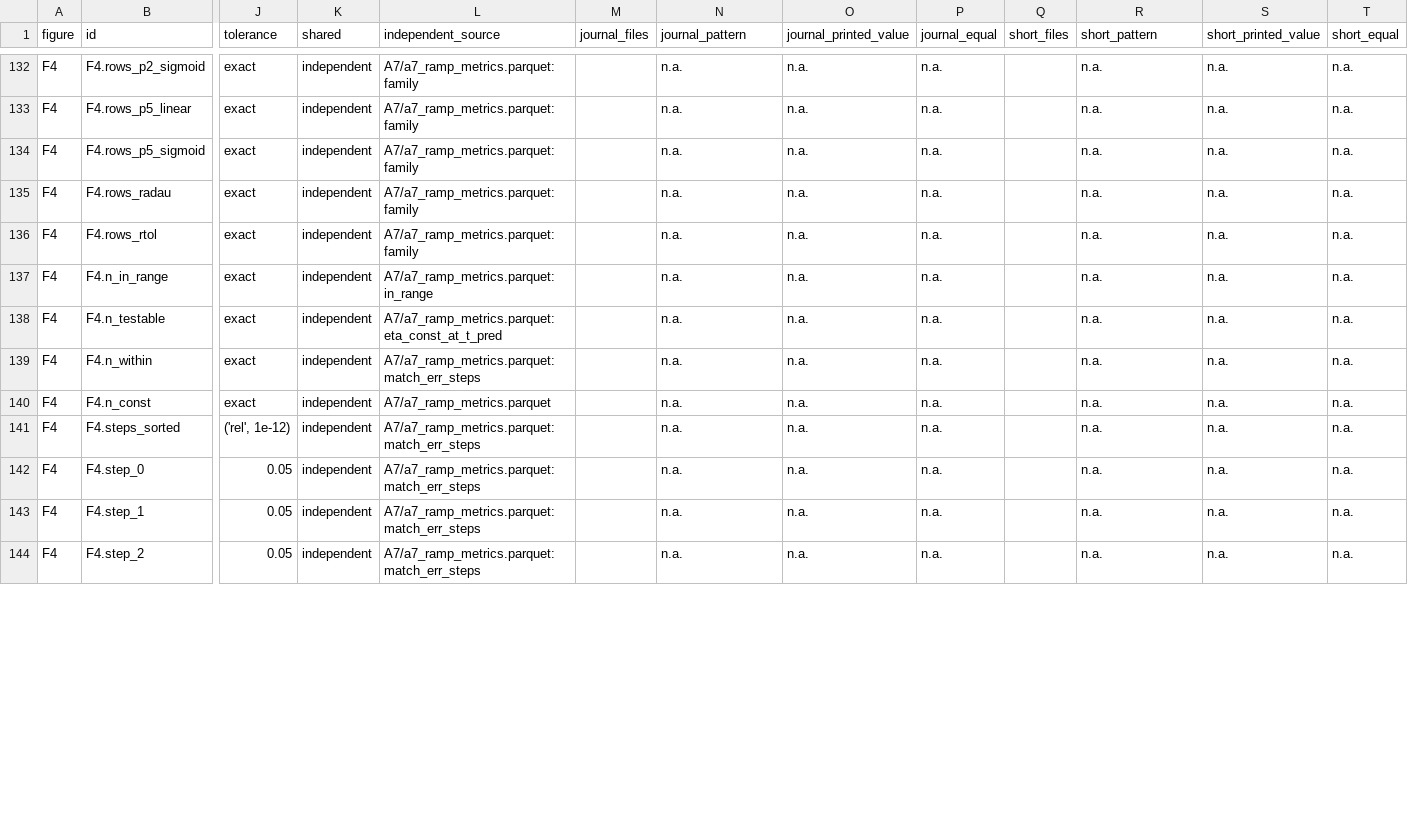
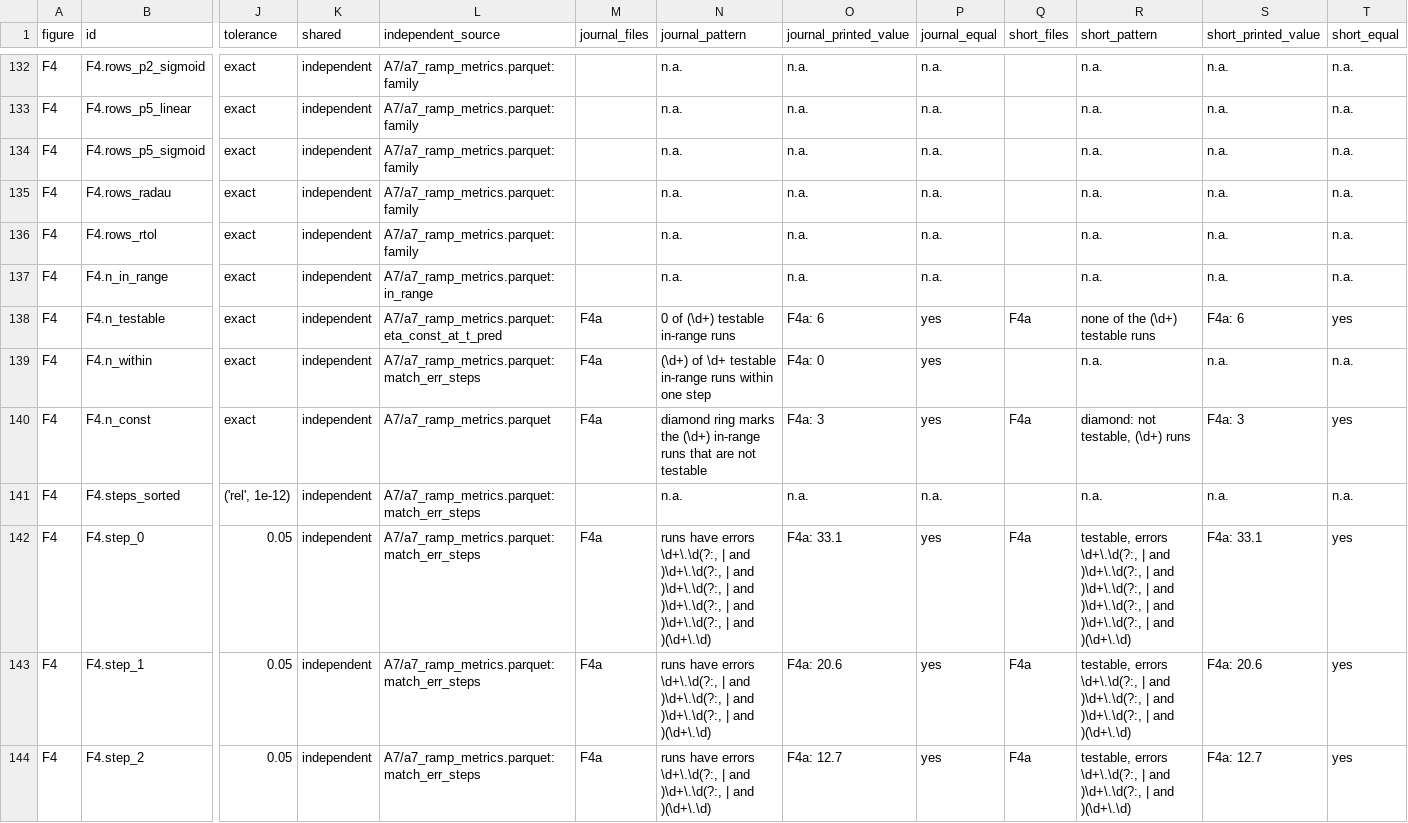
Before and after one commit to danielvoldman/mpr-gamma-surge, a CSV file: docs/ms13_independent_results.csv, drawn as a sheet; only a part is shown, gaps mark what is left out; the diff covers the shown part only; the diff names each change by its address in the sheet, - before the commit and + after, or states it on an @@ line.

```diff
--- a/docs/ms13_independent_results.csv
+++ b/docs/ms13_independent_results.csv
-M138:M140 (journal_files): (empty)
+M138:M140 (journal_files): F4a
-N138 (journal_pattern): n.a.
+N138 (journal_pattern): 0 of (\d+) testable in-range runs
-O138 (journal_printed_value): n.a.
+O138 (journal_printed_value): F4a: 6
-P138:P140 (journal_equal): n.a.
+P138:P140 (journal_equal): yes
-Q138 (short_files): (empty)
+Q138 (short_files): F4a
-R138 (short_pattern): n.a.
+R138 (short_pattern): none of the (\d+) testable runs
-S138 (short_printed_value): n.a.
+S138 (short_printed_value): F4a: 6
-T138 (short_equal): n.a.
+T138 (short_equal): yes
-N139 (journal_pattern): n.a.
+N139 (journal_pattern): (\d+) of \d+ testable in-range runs within one step
-O139 (journal_printed_value): n.a.
+O139 (journal_printed_value): F4a: 0
-N140 (journal_pattern): n.a.
+N140 (journal_pattern): diamond ring marks the (\d+) in-range runs that are not testable
-O140 (journal_printed_value): n.a.
+O140 (journal_printed_value): F4a: 3
-Q140 (short_files): (empty)
+Q140 (short_files): F4a
-R140 (short_pattern): n.a.
+R140 (short_pattern): diamond: not testable, (\d+) runs
-S140 (short_printed_value): n.a.
+S140 (short_printed_value): F4a: 3
-T140 (short_equal): n.a.
+T140 (short_equal): yes
-M142:M144 (journal_files): (empty)
+M142:M144 (journal_files): F4a
-N142 (journal_pattern): n.a.
+N142 (journal_pattern): runs have errors \d+\.\d(?:, | and )\d+\.\d(?:, | and )\d+\.\d(?:, | and )\d+\.\d(?:, | and )\d+\.\d(?:, | and )(\d+\.\d)
-O142 (journal_printed_value): n.a.
+O142 (journal_printed_value): F4a: 33.1
-P142:P144 (journal_equal): n.a.
+P142:P144 (journal_equal): yes
-Q142:Q144 (short_files): (empty)
+Q142:Q144 (short_files): F4a
-R142 (short_pattern): n.a.
+R142 (short_pattern): testable, errors \d+\.\d(?:, | and )\d+\.\d(?:, | and )\d+\.\d(?:, | and )\d+\.\d(?:, | and )\d+\.\d(?:, | and )(\d+\.\d)
-S142 (short_printed_value): n.a.
+S142 (short_printed_value): F4a: 33.1
-T142:T144 (short_equal): n.a.
+T142:T144 (short_equal): yes
-N143 (journal_pattern): n.a.
+N143 (journal_pattern): runs have errors \d+\.\d(?:, | and )\d+\.\d(?:, | and )\d+\.\d(?:, | and )(\d+\.\d)
-O143 (journal_printed_value): n.a.
+O143 (journal_printed_value): F4a: 20.6
-R143 (short_pattern): n.a.
+R143 (short_pattern): testable, errors \d+\.\d(?:, | and )\d+\.\d(?:, | and )\d+\.\d(?:, | and )(\d+\.\d)
-S143 (short_printed_value): n.a.
+S143 (short_printed_value): F4a: 20.6
-N144 (journal_pattern): n.a.
+N144 (journal_pattern): runs have errors \d+\.\d(?:, | and )\d+\.\d(?:, | and )(\d+\.\d)
-O144 (journal_printed_value): n.a.
+O144 (journal_printed_value): F4a: 12.7
-R144 (short_pattern): n.a.
+R144 (short_pattern): testable, errors \d+\.\d(?:, | and )\d+\.\d(?:, | and )(\d+\.\d)
-S144 (short_printed_value): n.a.
+S144 (short_printed_value): F4a: 12.7
```
Also changed, not shown: 128 edited cells elsewhere in this file, 1 other file.
